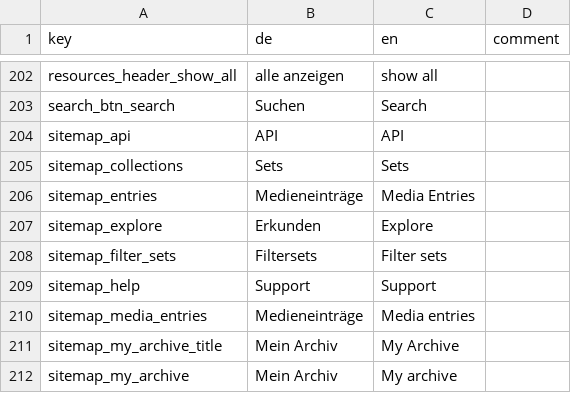
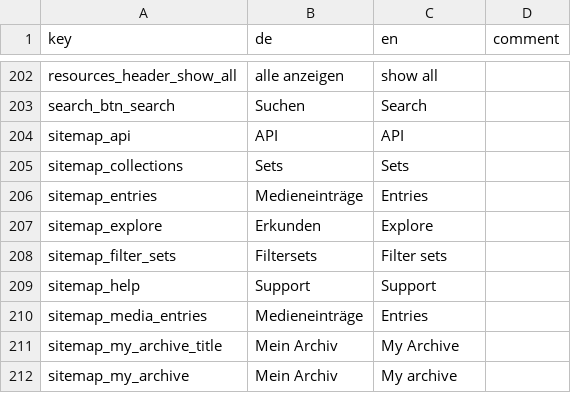
Before and after one commit to broggn/hfg-madek_webapp_assets, a CSV file: translations-535e9c21c8121f51df91ad3c77217959.csv (was translations-0f2060004c6a29f86a8b2afc89858d52.csv), drawn as a sheet; only a part is shown, gaps mark what is left out.

Commit message:
views: MediaEntry.Index: link to Sets

```diff
--- a/translations-0f2060004c6a29f86a8b2afc89858d52.csv
+++ b/translations-535e9c21c8121f51df91ad3c77217959.csv
@@ -205,3 +205,3 @@ sitemap_api,API,API,
 sitemap_collections,Sets,Sets,
-sitemap_entries,Medieneinträge,Media Entries,
+sitemap_entries,Medieneinträge,Entries,
 sitemap_explore,Erkunden,Explore,
@@ -209,3 +209,3 @@ sitemap_filter_sets,Filtersets,Filter sets,
 sitemap_help,Support,Support,
-sitemap_media_entries,Medieneinträge,Media entries,
+sitemap_media_entries,Medieneinträge,Entries,
 sitemap_my_archive_title,Mein Archiv,My Archive,
```
Also changed, not shown: 10 other files.
